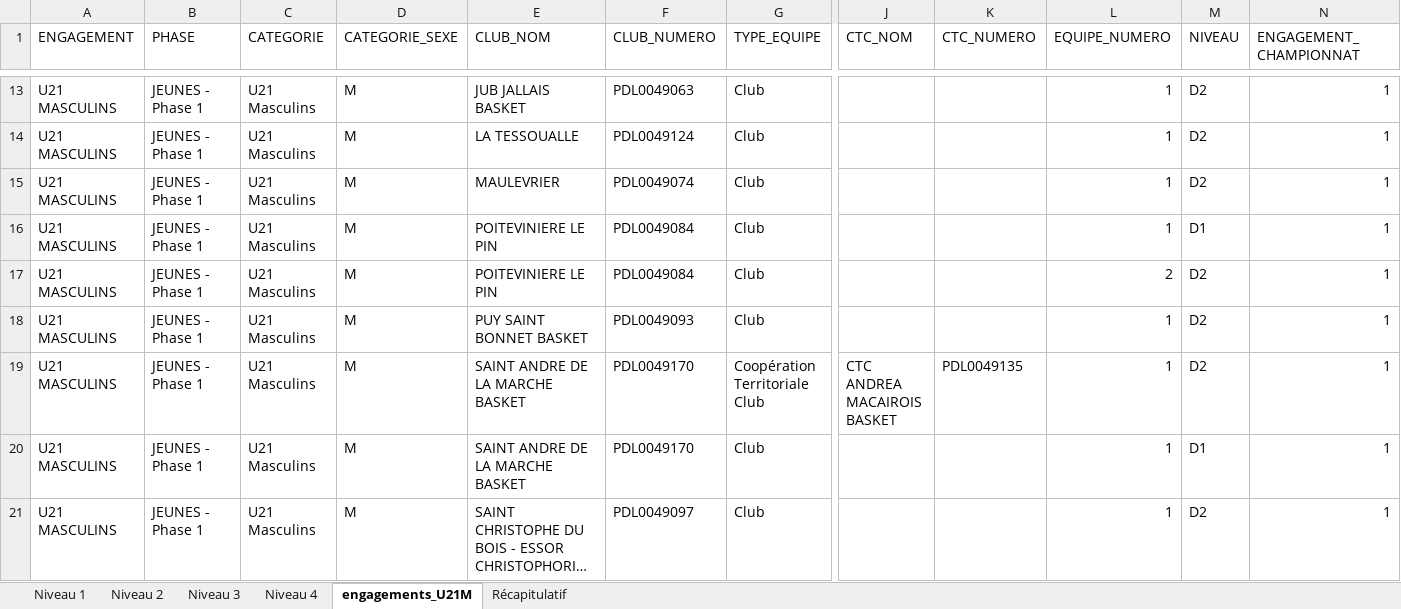
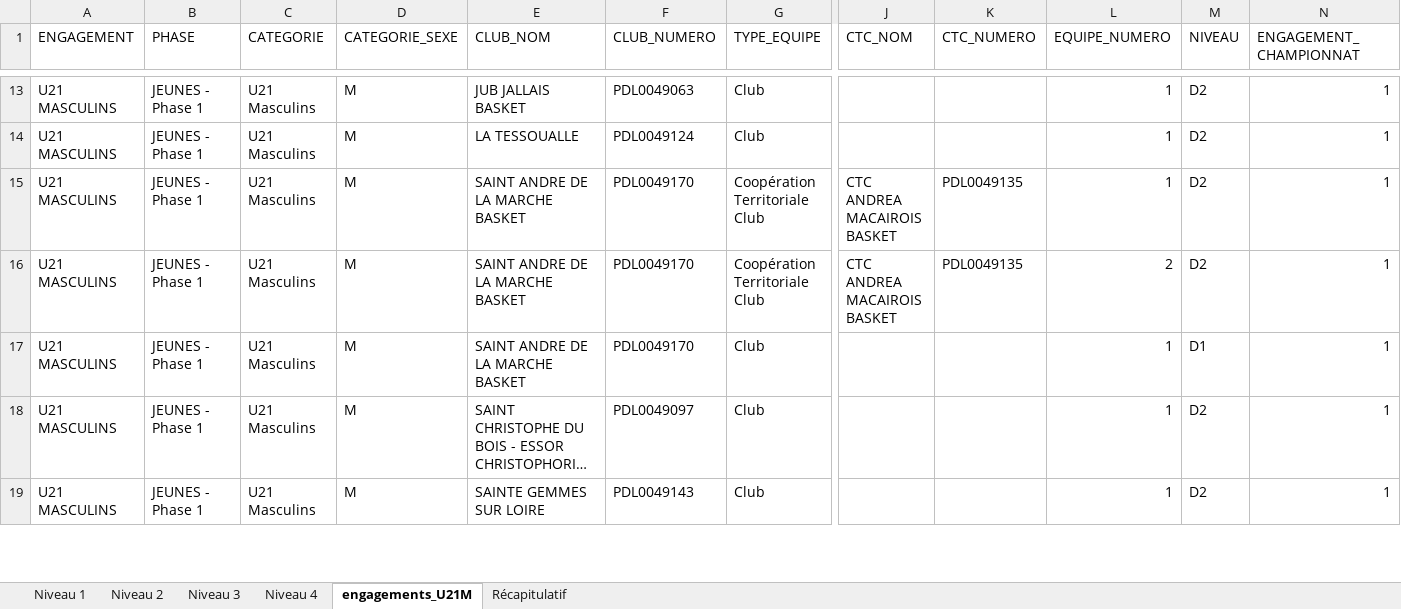
Before and after one commit to AxelBT/TER_2026_Constitution_de_poules_sportives, an Excel workbook: poules_senior_masculin1.xlsx, sheet engagements_U21M, drawn as a sheet; only a part is shown, gaps mark what is left out; the shorter side is filled out with more unchanged rows; long unchanged cells end in …; values as stored, in another font and other column widths than the file's, no borders; table styles not drawn; removed rows and columns are numbered as before the commit, all else as after; rows hold the shown columns only; the diff names each change by its address in the sheet, - before the commit and + after, or states it on an @@ line.

```diff
--- a/poules_senior_masculin1.xlsx (sheet engagements_U21M)
+++ b/poules_senior_masculin1.xlsx (sheet engagements_U21M)
-row 15: U21 MASCULINS | JEUNES - Phase 1 | U21 Masculins | M | MAULEVRIER | PDL0049074 | Club |  |  | 1 | D2 | 1
-row 16: U21 MASCULINS | JEUNES - Phase 1 | U21 Masculins | M | POITEVINIERE LE PIN | PDL0049084 | Club |  |  | 1 | D1 | 1
-row 17: U21 MASCULINS | JEUNES - Phase 1 | U21 Masculins | M | POITEVINIERE LE PIN | PDL0049084 | Club |  |  | 2 | D2 | 1
-row 18: U21 MASCULINS | JEUNES - Phase 1 | U21 Masculins | M | PUY SAINT BONNET BASKET | PDL0049093 | Club |  |  | 1 | D2 | 1
+row 16: U21 MASCULINS | JEUNES - Phase 1 | U21 Masculins | M | SAINT ANDRE DE LA MARCHE BASKET | PDL0049170 | Coopération Territoriale Club | CTC ANDREA MACAIROIS BASKET | PDL0049135 | 2 | D2 | 1
```
Also changed, not shown: fichiers_csv/poules_senior_masculin1.xlsx, 6 other files.
